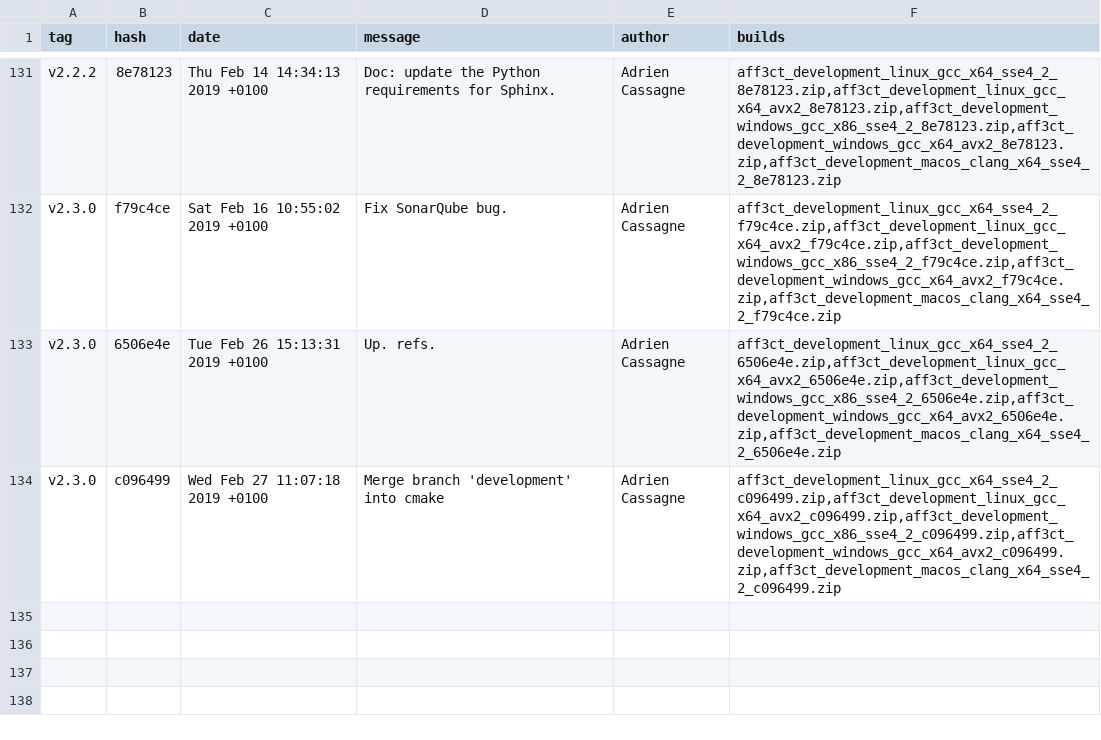
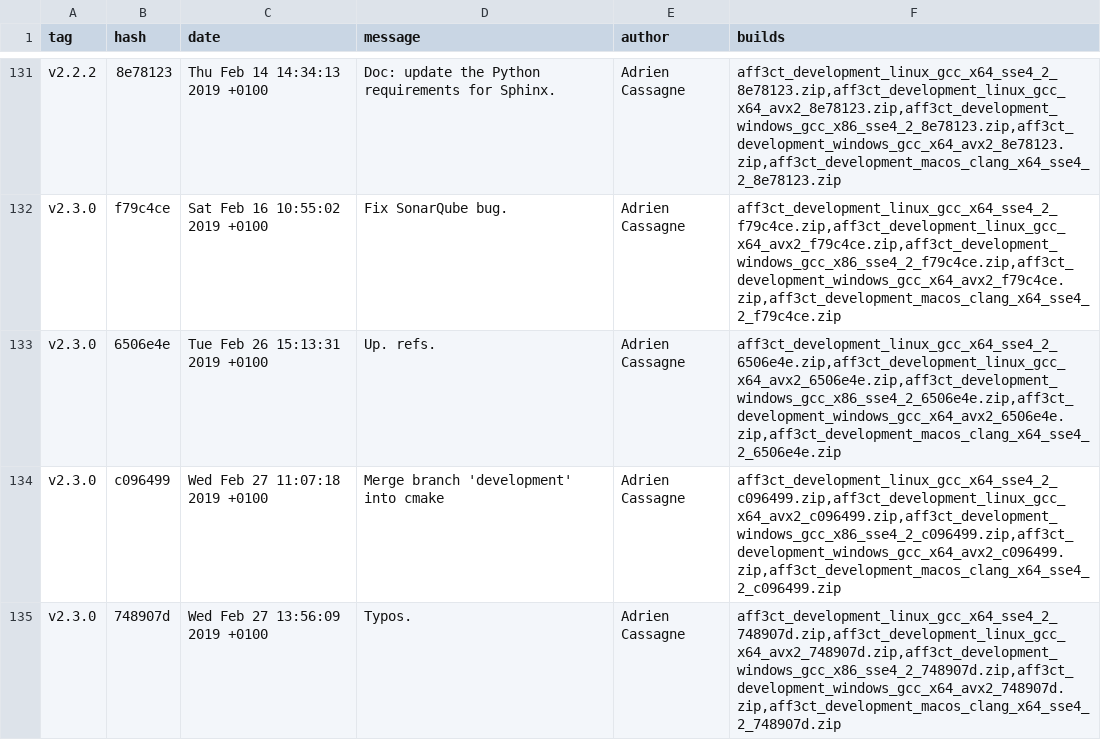
Before and after one commit to aff3ct/aff3ct.github.io, a CSV file: download/download_development.csv, drawn as a sheet; only a part is shown, gaps mark what is left out.

Commit message:
Automatic: add new AFF3CT builds (development: 748907d).

```diff
--- a/download/download_development.csv
+++ b/download/download_development.csv
@@ -134 +134,2 @@ tag;hash;date;message;author;builds
 "v2.3.0";"c096499";"Wed Feb 27 11:07:18 2019 +0100";"Merge branch 'development' into cmake";"Adrien Cassagne";"aff3ct_development_linux_gcc_x64_sse4_2_c096499.zip,aff3ct_development_linux_gcc_x64_avx2_c096499.zip,aff3ct_development_windows_gcc_x86_sse4_2_c096499.zip,aff3ct_development_windows_gcc_x64_avx2_c096499.zip,aff3ct_development_macos_clang_x64_sse4_2_c096499.zip"
+"v2.3.0";"748907d";"Wed Feb 27 13:56:09 2019 +0100";"Typos.";"Adrien Cassagne";"aff3ct_development_linux_gcc_x64_sse4_2_748907d.zip,aff3ct_development_linux_gcc_x64_avx2_748907d.zip,aff3ct_development_windows_gcc_x86_sse4_2_748907d.zip,aff3ct_development_windows_gcc_x64_avx2_748907d.zip,aff3ct_development_macos_clang_x64_sse4_2_748907d.zip"
```
